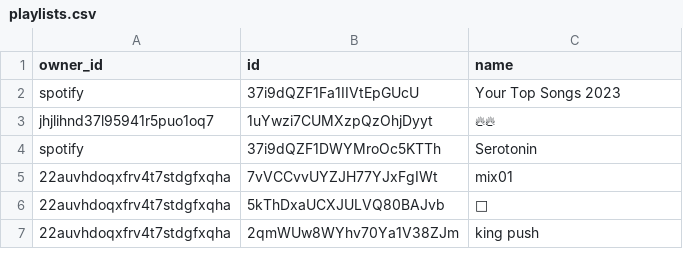
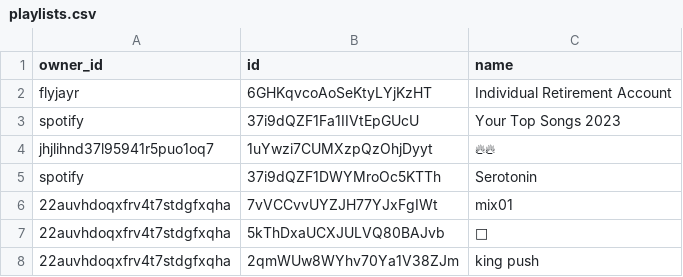
Before and after one commit to vivek-dodia/DailyBackedUpSpotifyPlaylists, a CSV file: playlists.csv, drawn as a sheet; only a part is shown; the diff names each change by its address in the sheet, - before the commit and + after, or states it on an @@ line.

Commit message:
Automated commit with updated playlists and liked songs.

```diff
--- a/playlists.csv
+++ b/playlists.csv
+row 2: flyjayr | 6GHKqvcoAoSeKtyLYjKzHT | Individual Retirement Account
```
Also changed, not shown: 29 other files.
